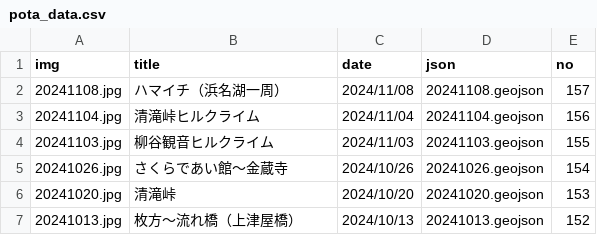
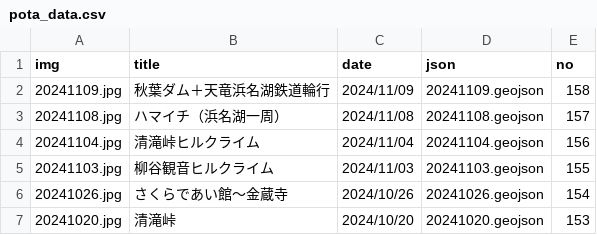
Before and after one commit to termat/potar, a CSV file: public/geojson/pota_data.csv, drawn as a sheet; only a part is shown; the shorter side is filled out with more unchanged rows.

```diff
--- a/public/geojson/pota_data.csv
+++ b/public/geojson/pota_data.csv
@@ -1,2 +1,3 @@
 img,title,date,json,no
+20241109.jpg,秋葉ダム＋天竜浜名湖鉄道輪行,2024/11/09,20241109.geojson,158
 20241108.jpg,ハマイチ（浜名湖一周）,2024/11/08,20241108.geojson,157
```
Also changed, not shown: 2 other files.
